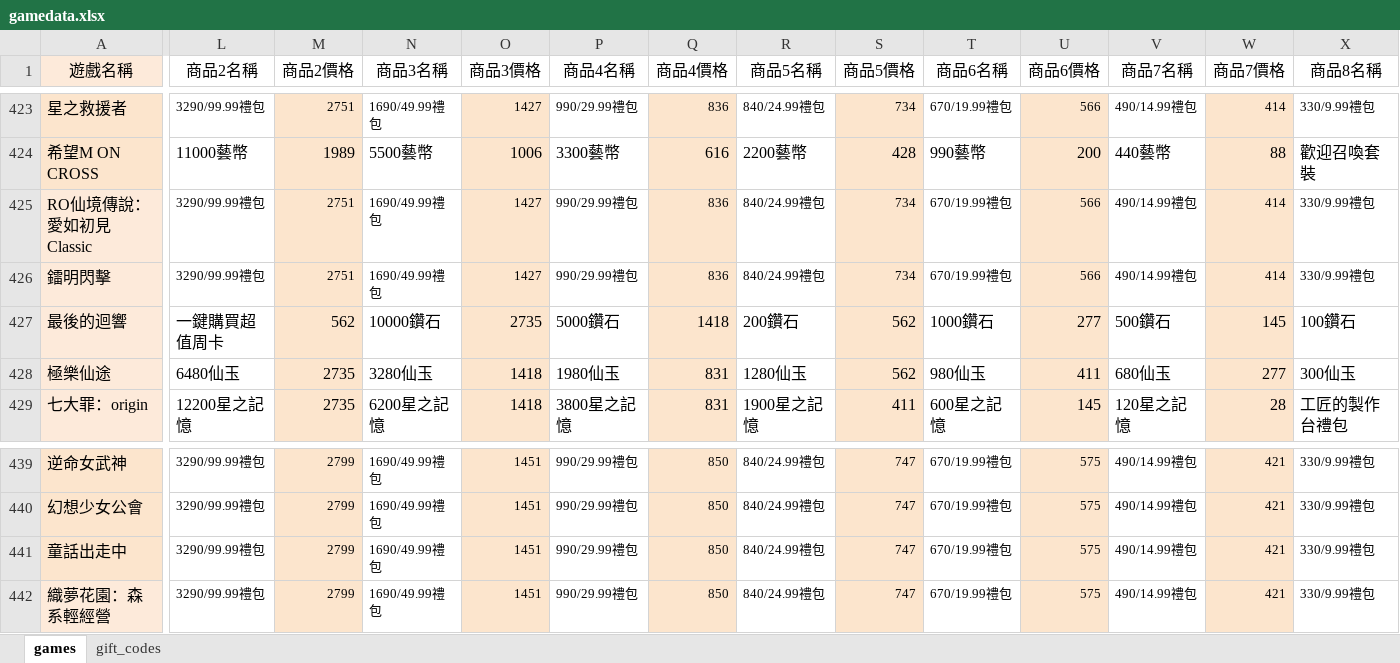
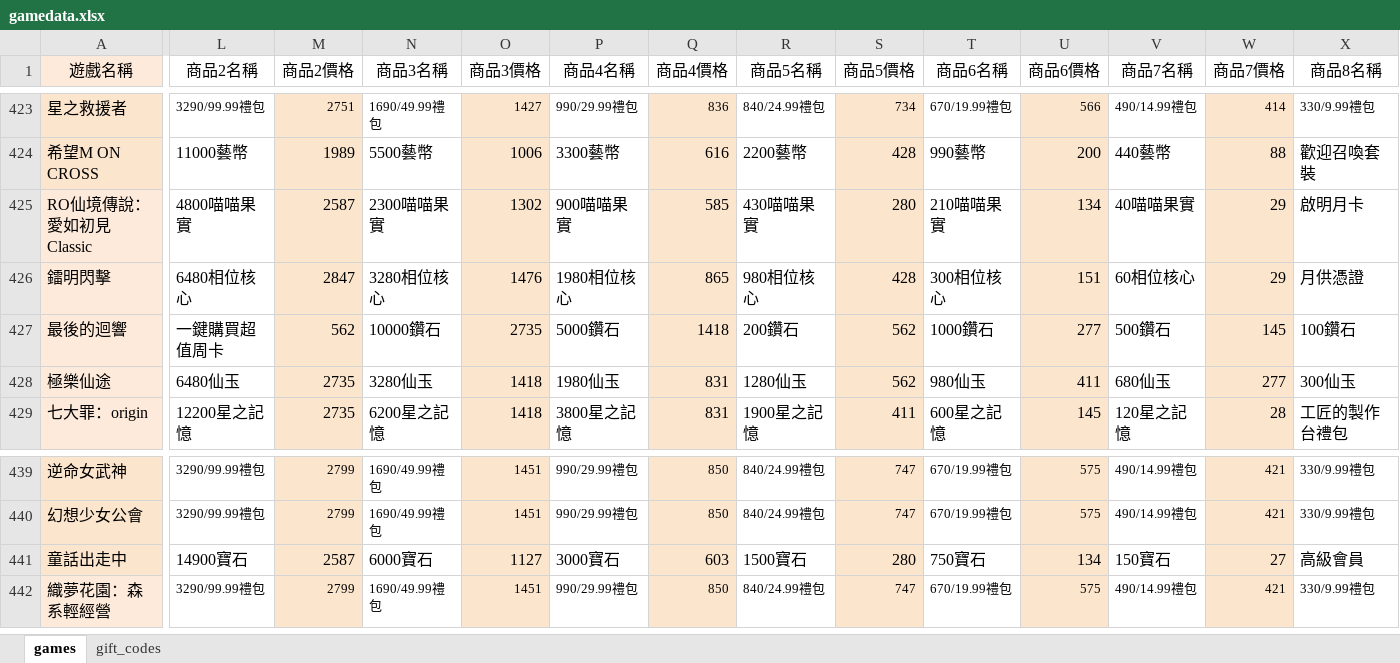
Before and after one commit to diva3322/SSBuy-web, an Excel workbook: detail_giftcode/data/gamedata.xlsx, sheet games, drawn as a sheet; only a part is shown, gaps mark what is left out; values as stored, in another font and other column widths than the file's, no borders; the diff covers the shown part only; the diff names each change by its address in the sheet, - before the commit and + after, or states it on an @@ line.

```diff
--- a/detail_giftcode/data/gamedata.xlsx (sheet games)
+++ b/detail_giftcode/data/gamedata.xlsx (sheet games)
-L425 (商品2名稱): 3290/99.99禮包
+L425 (商品2名稱): 4800喵喵果實
@@ L425:X425 text size: larger @@
-M425 (商品2價格): 2751
+M425 (商品2價格): 2587
-N425 (商品3名稱): 1690/49.99禮包
+N425 (商品3名稱): 2300喵喵果實
-O425 (商品3價格): 1427
+O425 (商品3價格): 1302
-P425 (商品4名稱): 990/29.99禮包
+P425 (商品4名稱): 900喵喵果實
-Q425 (商品4價格): 836
+Q425 (商品4價格): 585
-R425 (商品5名稱): 840/24.99禮包
+R425 (商品5名稱): 430喵喵果實
-S425 (商品5價格): 734
+S425 (商品5價格): 280
-T425 (商品6名稱): 670/19.99禮包
+T425 (商品6名稱): 210喵喵果實
-U425 (商品6價格): 566
+U425 (商品6價格): 134
-V425 (商品7名稱): 490/14.99禮包
+V425 (商品7名稱): 40喵喵果實
-W425:W426 (商品7價格): 414
+W425:W426 (商品7價格): 29
-X425 (商品8名稱): 330/9.99禮包
+X425 (商品8名稱): 啟明月卡
-L426 (商品2名稱): 3290/99.99禮包
+L426 (商品2名稱): 6480相位核心
@@ L426:X426 text size: larger @@
-M426 (商品2價格): 2751
+M426 (商品2價格): 2847
-N426 (商品3名稱): 1690/49.99禮包
+N426 (商品3名稱): 3280相位核心
-O426 (商品3價格): 1427
+O426 (商品3價格): 1476
-P426 (商品4名稱): 990/29.99禮包
+P426 (商品4名稱): 1980相位核心
-Q426 (商品4價格): 836
+Q426 (商品4價格): 865
-R426 (商品5名稱): 840/24.99禮包
+R426 (商品5名稱): 980相位核心
-S426 (商品5價格): 734
+S426 (商品5價格): 428
-T426 (商品6名稱): 670/19.99禮包
+T426 (商品6名稱): 300相位核心
-U426 (商品6價格): 566
+U426 (商品6價格): 151
-V426 (商品7名稱): 490/14.99禮包
+V426 (商品7名稱): 60相位核心
-X426 (商品8名稱): 330/9.99禮包
+X426 (商品8名稱): 月供憑證
-L441 (商品2名稱): 3290/99.99禮包
+L441 (商品2名稱): 14900寶石
@@ L441:X441 text size: larger @@
-M441 (商品2價格): 2799
+M441 (商品2價格): 2587
-N441 (商品3名稱): 1690/49.99禮包
+N441 (商品3名稱): 6000寶石
-O441 (商品3價格): 1451
+O441 (商品3價格): 1127
-P441 (商品4名稱): 990/29.99禮包
+P441 (商品4名稱): 3000寶石
-Q441 (商品4價格): 850
+Q441 (商品4價格): 603
-R441 (商品5名稱): 840/24.99禮包
+R441 (商品5名稱): 1500寶石
-S441 (商品5價格): 747
+S441 (商品5價格): 280
-T441 (商品6名稱): 670/19.99禮包
+T441 (商品6名稱): 750寶石
-U441 (商品6價格): 575
+U441 (商品6價格): 134
-V441 (商品7名稱): 490/14.99禮包
+V441 (商品7名稱): 150寶石
-W441 (商品7價格): 421
+W441 (商品7價格): 27
-X441 (商品8名稱): 330/9.99禮包
+X441 (商品8名稱): 高級會員
```
Also changed, not shown: 35 edited cells and cell formats elsewhere in this sheet, 5 other files.
